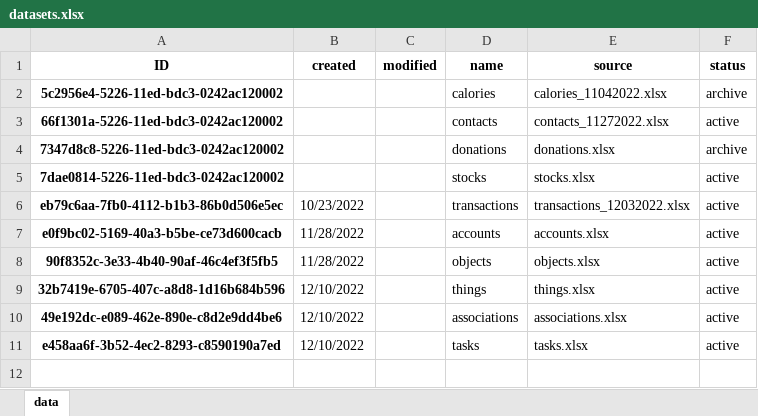
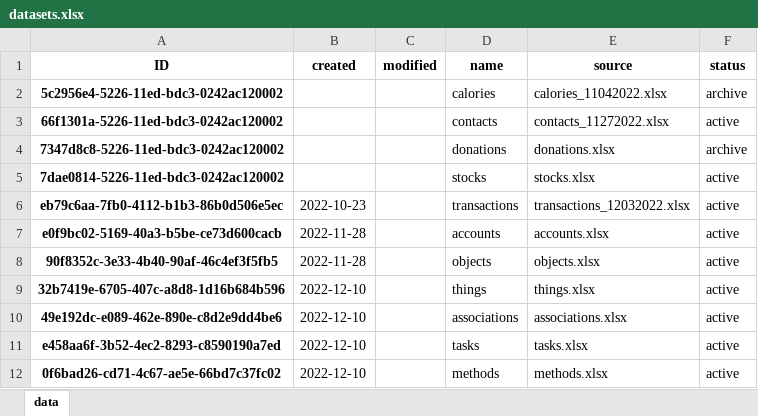
Before and after one commit to datagangstar/Nex, an Excel workbook: datasets.xlsx, sheet data, drawn as a sheet; values as stored, in another font and other column widths than the file's, no borders; the diff names each change by its address in the sheet, - before the commit and + after, or states it on an @@ line.

Commit message:
fixed datasets date format curruptions

```diff
--- a/datasets.xlsx (sheet data)
+++ b/datasets.xlsx (sheet data)
-B6 (created): 10/23/2022
+B6 (created): 2022-10-23
-B7:B8 (created): 11/28/2022
+B7:B8 (created): 2022-11-28
-B9:B11 (created): 12/10/2022
+B9:B11 (created): 2022-12-10
+row 12: 0f6bad26-cd71-4c67-ae5e-66bd7c37fc02 | 2022-12-10 |  | methods | methods.xlsx | active
```
Also changed, not shown: datasets/objects.xlsx, datasets/tasks.xlsx, 10 other files.
